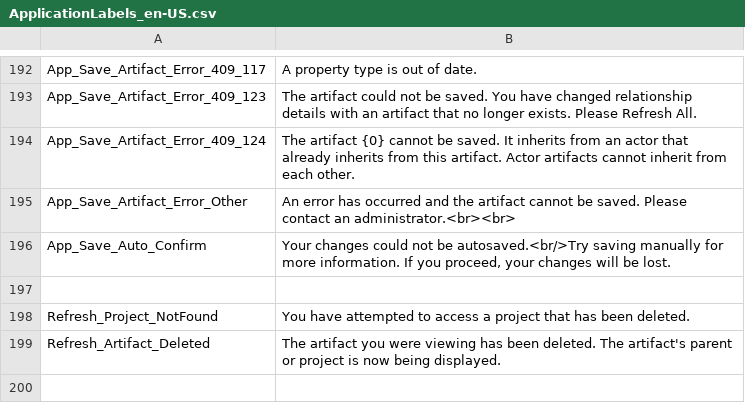
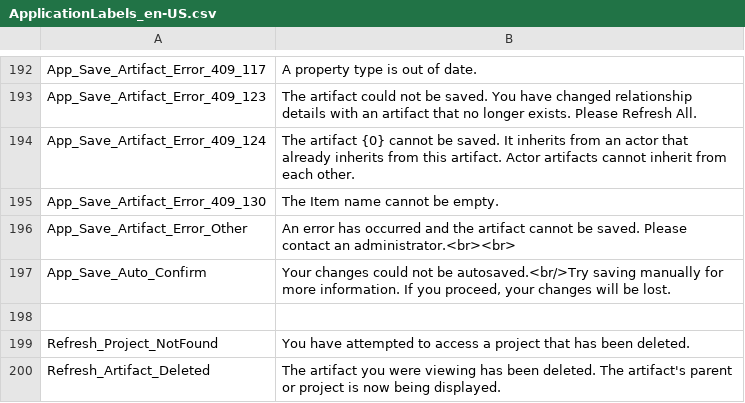
Before and after one commit to ogolikhin/blueprint, a CSV file: svc/db/AdminStorage/Data/ApplicationLabels_en-US.csv, drawn as a sheet; only a part is shown, gaps mark what is left out; the shorter side is filled out with more unchanged rows; the diff names each change by its address in the sheet, - before the commit and + after, or states it on an @@ line.

```diff
--- a/svc/db/AdminStorage/Data/ApplicationLabels_en-US.csv
+++ b/svc/db/AdminStorage/Data/ApplicationLabels_en-US.csv
+row 195: App_Save_Artifact_Error_409_130 | The Item name cannot be empty.
```
Also changed, not shown: 3 other files.
